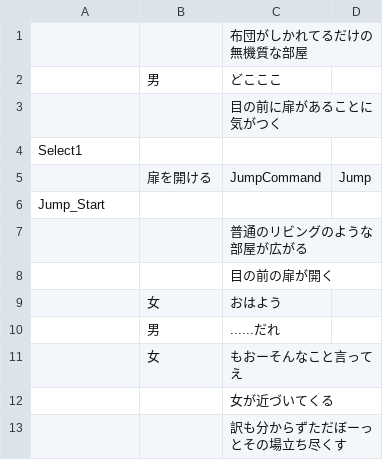
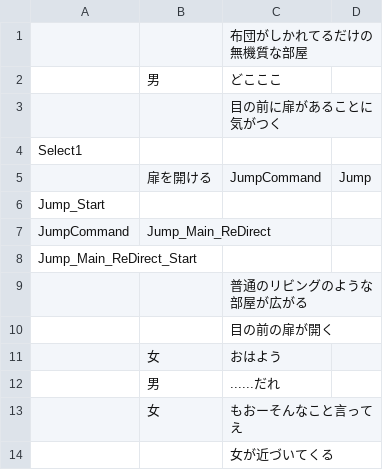
Before and after one commit to mineko802/NovelBaseProject, a CSV file: Assets/Resources/TestCSV.csv, drawn as a sheet; only a part is shown; the shorter side is filled out with more unchanged rows; the diff covers the shown part only; the diff names each change by its address in the sheet, - before the commit and + after, or states it on an @@ line.

```diff
--- a/Assets/Resources/TestCSV.csv
+++ b/Assets/Resources/TestCSV.csv
+row 7: JumpCommand | Jump_Main_ReDirect
+row 8: Jump_Main_ReDirect_Start
```
Also changed, not shown: 79 added rows elsewhere in this file, 2 other files.
